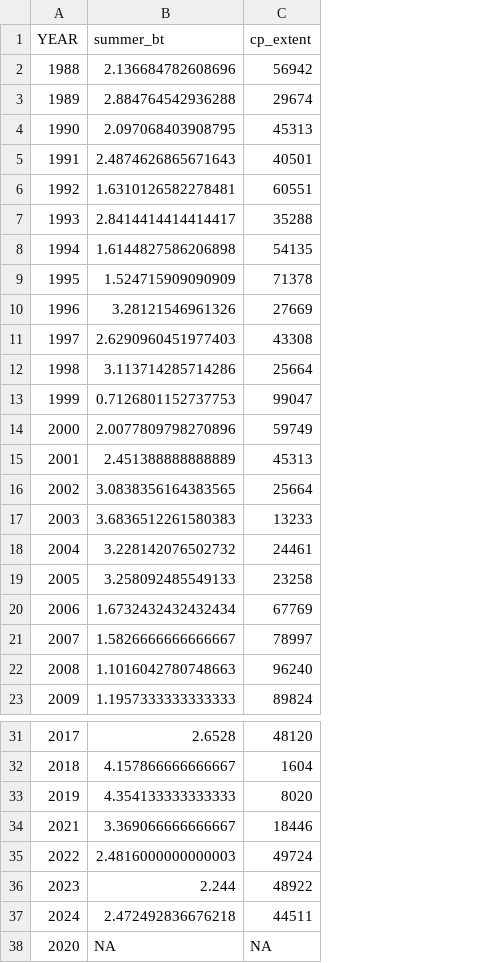
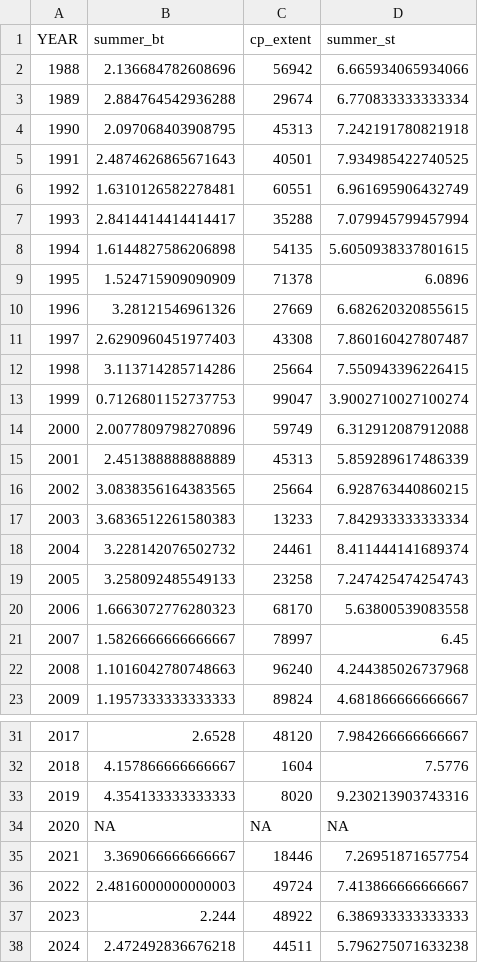
Before and after one commit to ShannonHennessey/Tanner_ESP_indicators, a CSV file: outputs/temp_coldpool.csv, drawn as a sheet; only a part is shown, gaps mark what is left out; the diff names each change by its address in the sheet, - before the commit and + after, or states it on an @@ line.

Commit message:
add indicator for mean summer surface temperature

```diff
--- a/outputs/temp_coldpool.csv
+++ b/outputs/temp_coldpool.csv
+column D (summer_st), rows 2-23: 6.665934065934066 | 6.770833333333334 | 7.242191780821918 | 7.934985422740525 | 6.961695906432749 | 7.079945799457994 | 5.6050938337801615 | 6.0896 | 6.682620320855615 | 7.860160427807487 | 7.550943396226415 | 3.9002710027100274 | 6.312912087912088 | 5.859289617486339 | 6.928763440860215 | 7.842933333333334 | 8.411444141689374 | 7.247425474254743 | 5.63800539083558 | 6.45 | 4.244385026737968 | 4.681866666666667; rows 31-33: 7.984266666666667 | 7.5776 | 9.230213903743316; rows 35-38: 7.26951871657754 | 7.413866666666667 | 6.386933333333333 | 5.796275071633238
-B20 (summer_bt): 1.6732432432432434
+B20 (summer_bt): 1.6663072776280323
-C20 (cp_extent): 67769
+C20 (cp_extent): 68170
@@ row 38 moved to row 34: 2020 @@
```
Also changed, not shown: 4 other files.
